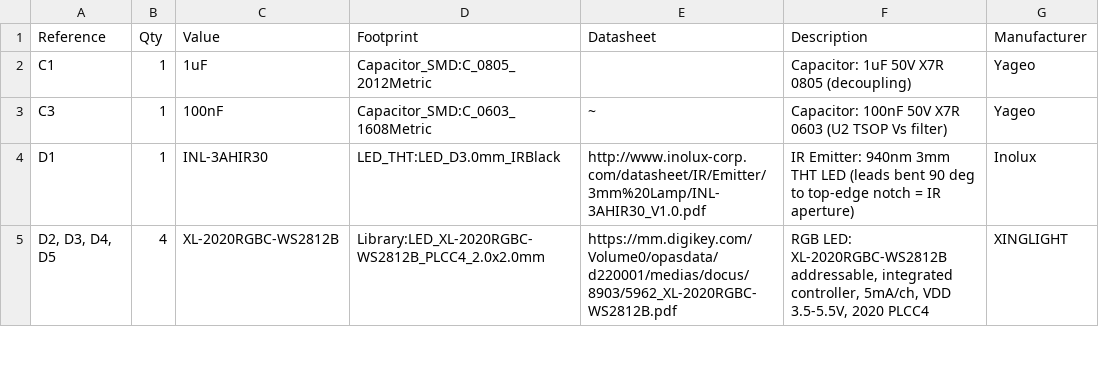
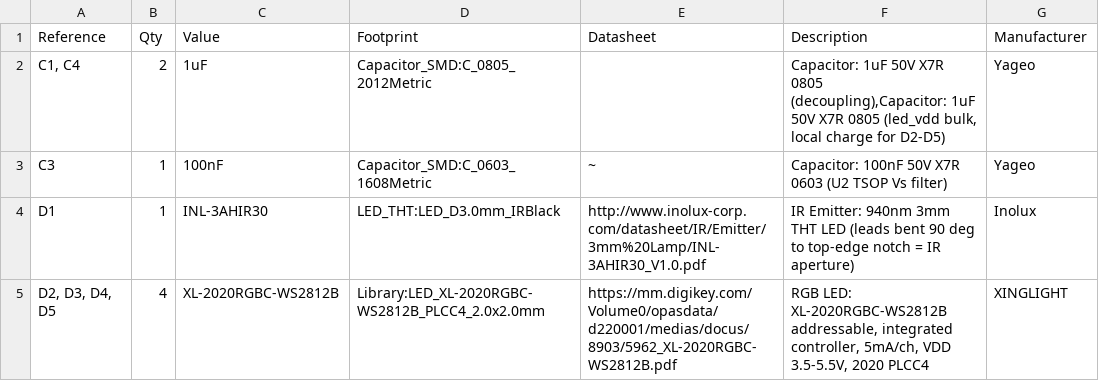
Before and after one commit to landonr/homething-c6, a CSV file: c6remote-kicad/export/c6remote-bom.csv, drawn as a sheet; only a part is shown; the diff covers the shown part only; the diff names each change by its address in the sheet, - before the commit and + after, or states it on an @@ line.

```diff
--- a/c6remote-kicad/export/c6remote-bom.csv
+++ b/c6remote-kicad/export/c6remote-bom.csv
-A2 (Reference): C1
+A2 (Reference): C1, C4
-B2 (Qty): 1
+B2 (Qty): 2
-F2 (Description): …X7R 0805 (decoupling)
+F2 (Description): …X7R 0805 (decoupling),Capacitor: 1uF 50V X7R 0805 (led_vdd bulk, local charge for D2-D5)
```
Also changed, not shown: 2 added rows elsewhere in this file, c6remote-kicad/export/c6remote-pos.csv, 20 other files.
